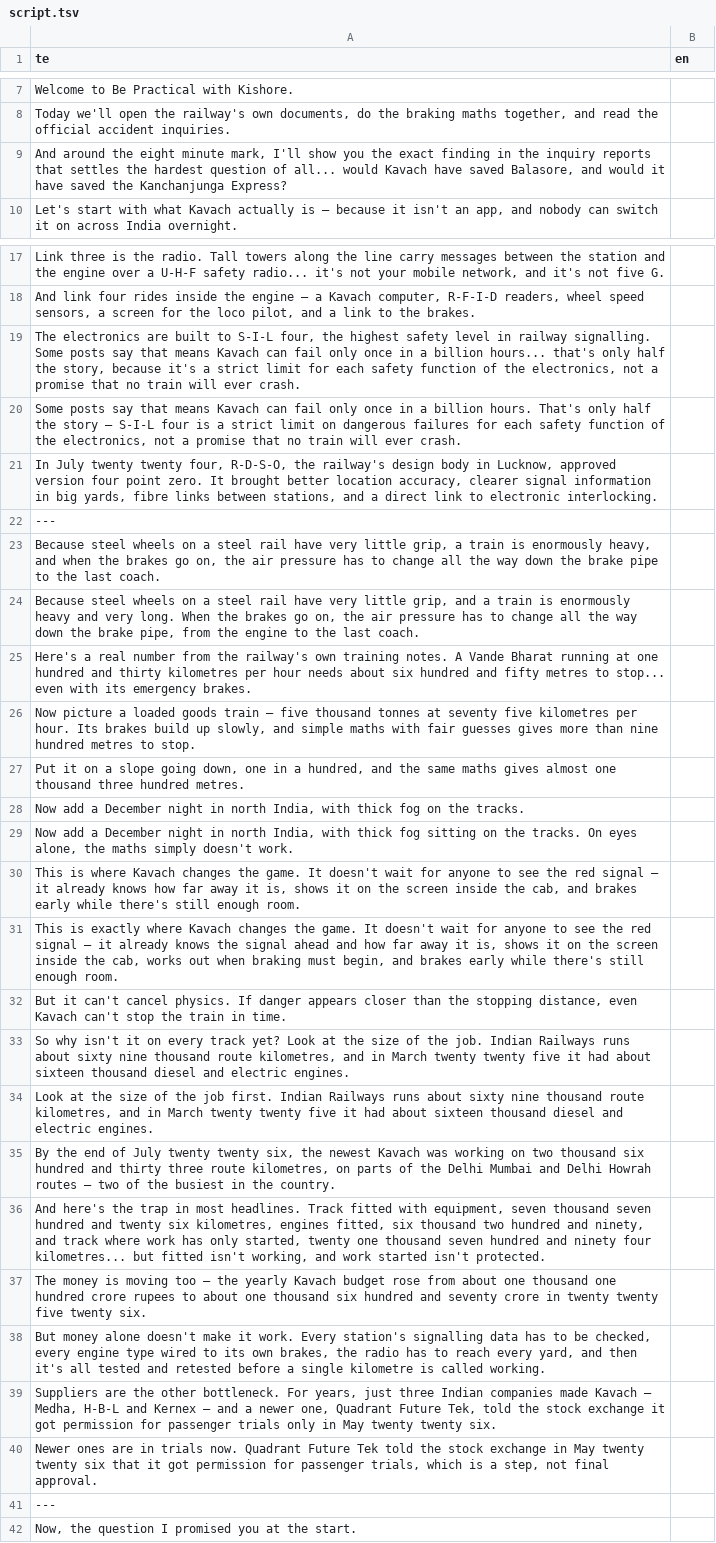
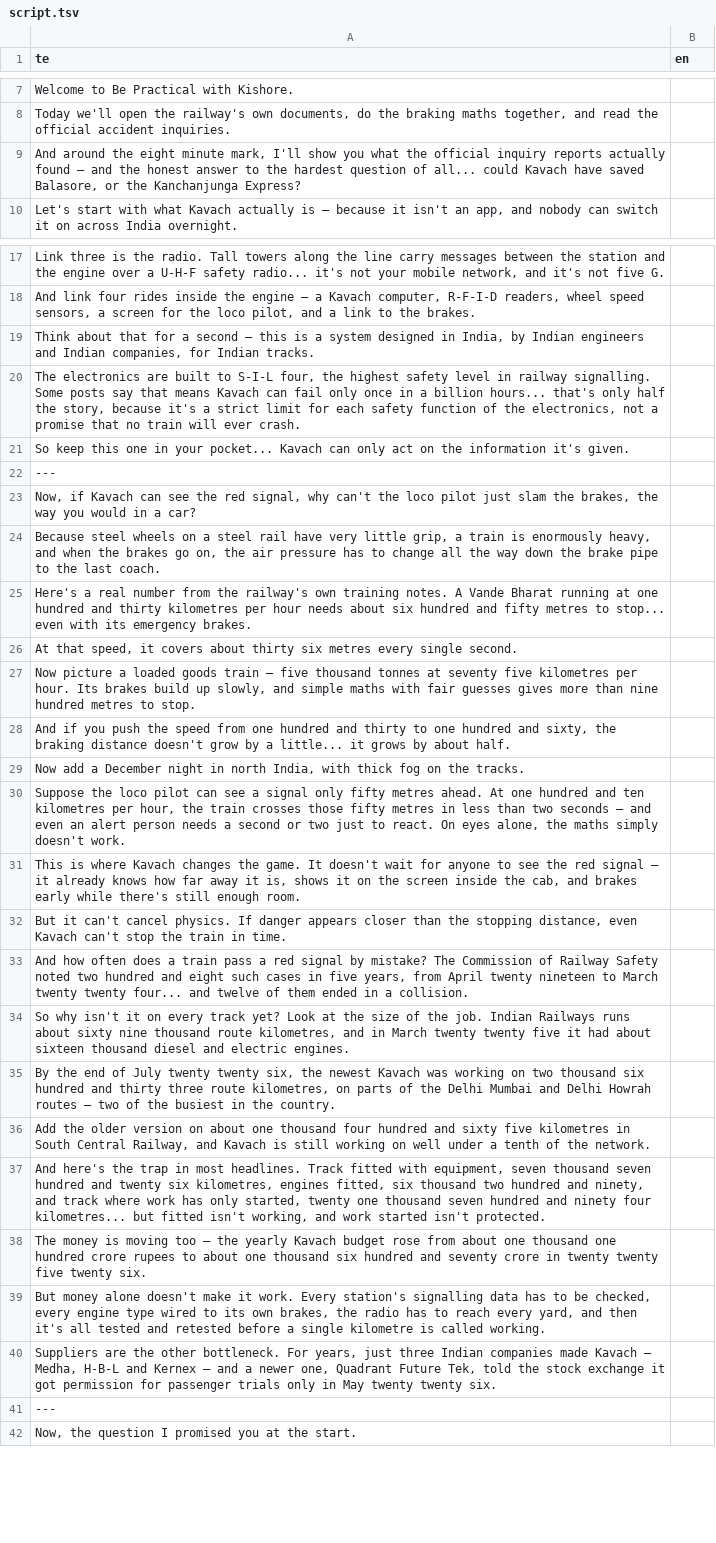
Before and after one commit to mkmk749278/Creator, a TSV file: projects/kavach-railway-reality/script.tsv, drawn as a sheet; only a part is shown, gaps mark what is left out; removed rows and columns are numbered as before the commit, all else as after; the diff covers the shown part only; the diff names each change by its address in the sheet, - before the commit and + after, or states it on an @@ line.

```diff
--- a/projects/kavach-railway-reality/script.tsv
+++ b/projects/kavach-railway-reality/script.tsv
-A9 (te): …show you the exact finding in the inquiry reports that settles the hardest question of all... would Kavach have saved Balasore, and would it have saved the Kanchanjunga…
+A9 (te): …show you what the official inquiry reports actually found — and the honest answer to the hardest question of all... could Kavach have saved Balasore, or the Kanchanjunga…
+row 19: Think about that for a second — this is a system designed in India, by Indian engineers and Indian companies, for Indian tracks.
-A21 (te): Some posts say that means Kavach can fail only once in a billion hours. That's only half the story — S-I-L four is a strict limit on dangerous failures for each safety function of the electronics, not a promise that no train will ever crash.
+A21 (te): So keep this one in your pocket... Kavach can only act on the information it's given.
-row 21: In July twenty twenty four, R-D-S-O, the railway's design body in Lucknow, approved version four point zero. It brought better location accuracy, clearer signal information in big yards, fibre links between stations, and a direct link to electronic interlocking.
+row 23: Now, if Kavach can see the red signal, why can't the loco pilot just slam the brakes, the way you would in a car?
-row 24: Because steel wheels on a steel rail have very little grip, and a train is enormously heavy and very long. When the brakes go on, the air pressure has to change all the way down the brake pipe, from the engine to the last coach.
+row 26: At that speed, it covers about thirty six metres every single second.
-A28 (te): Put it on a slope going down, one in a hundred, and the same maths gives almost one thousand three hundred metres.
+A28 (te): And if you push the speed from one hundred and thirty to one hundred and sixty, the braking distance doesn't grow by a little... it grows by about half.
-A30 (te): Now add a December night in north India, with thick fog sitting on the tracks. On eyes…
+A30 (te): Suppose the loco pilot can see a signal only fifty metres ahead. At one hundred and ten kilometres per hour, the train crosses those fifty metres in less than two seconds — and even an alert person needs a second or two just to react. On eyes…
-row 31: This is exactly where Kavach changes the game. It doesn't wait for anyone to see the red signal — it already knows the signal ahead and how far away it is, shows it on the screen inside the cab, works out when braking must begin, and brakes early while there's still enough room.
+row 33: And how often does a train pass a red signal by mistake? The Commission of Railway Safety noted two hundred and eight such cases in five years, from April twenty nineteen to March twenty twenty four... and twelve of them ended in a collision.
-row 34: Look at the size of the job first. Indian Railways runs about sixty nine thousand route kilometres, and in March twenty twenty five it had about sixteen thousand diesel and electric engines.
+row 36: Add the older version on about one thousand four hundred and sixty five kilometres in South Central Railway, and Kavach is still working on well under a tenth of the network.
-row 40: Newer ones are in trials now. Quadrant Future Tek told the stock exchange in May twenty twenty six that it got permission for passenger trials, which is a step, not final approval.
```
Also changed, not shown: 1 added row, 1 removed row and 2 edited cells elsewhere in this file, projects/kavach-railway-reality/script.full.tsv, 7 other files.
